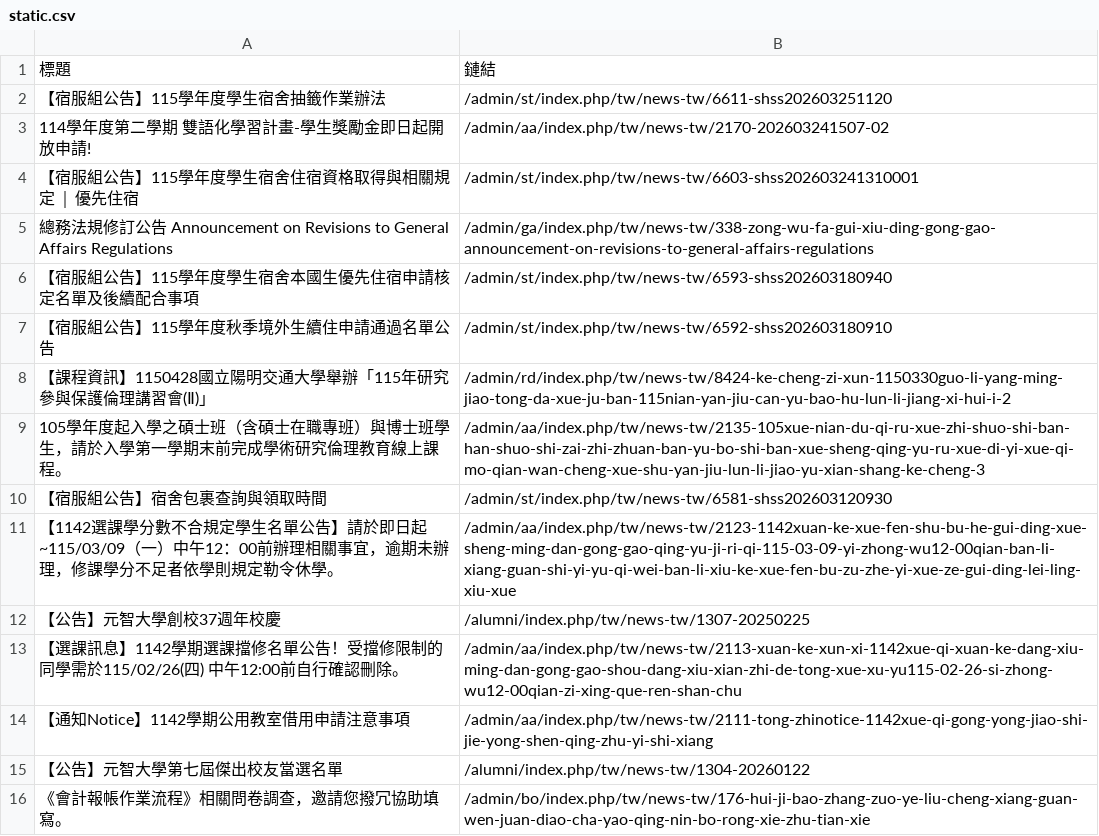
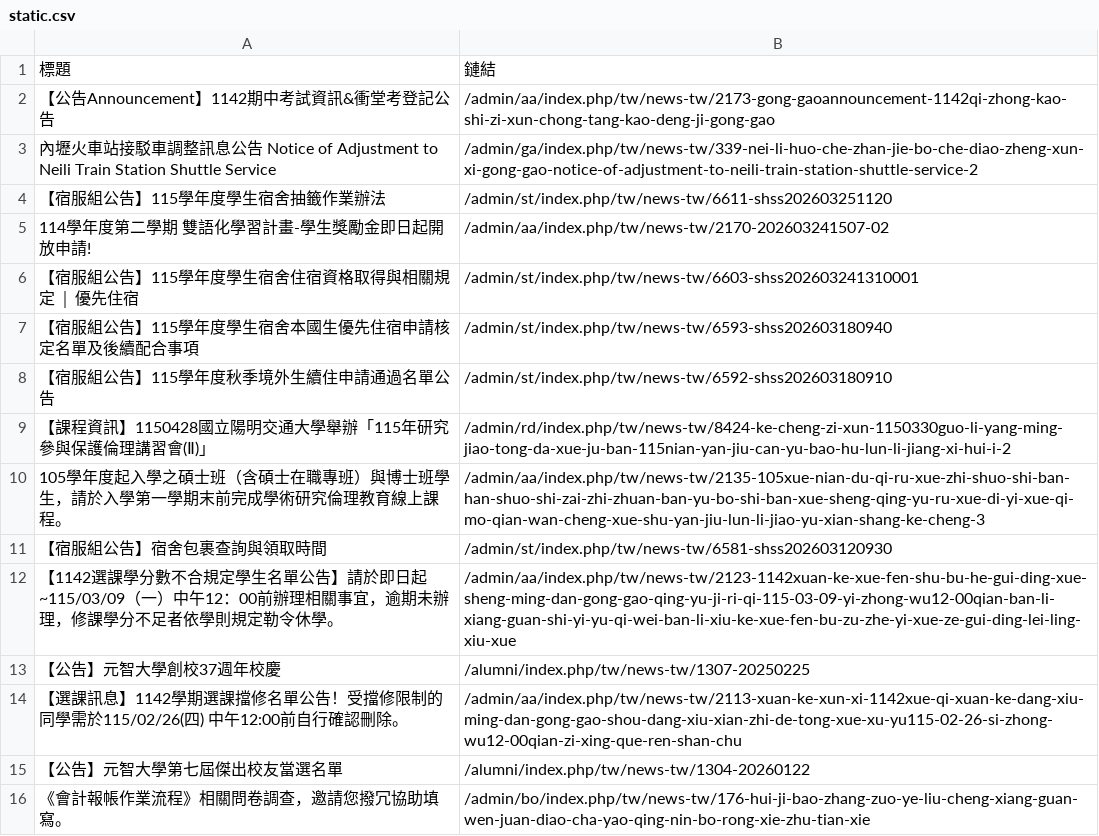
Before and after one commit to Anson0359/MidProject_Web_Crawler, a CSV file: static.csv, drawn as a sheet; only a part is shown.

```diff
--- a/static.csv
+++ b/static.csv
@@ -1,2 +1,4 @@
 標題,鏈結
+ 【公告Announcement】1142期中考試資訊&衝堂考登記公告,/admin/aa/index.php/tw/news-tw/2173-gong-gaoannouncement-1142qi-zhong-kao-shi-zi-xun-chong-tang-kao-deng-ji-gong-gao
+ 內壢火車站接駁車調整訊息公告 Notice of Adjustment to Neili Train Station Shuttle Service,/admin/ga/index.php/tw/news-tw/339-nei-li-huo-che-zhan-jie-bo-che-diao-zheng-xun-xi-gong-gao-notice-of-adjustment-to-neili-train-station-shuttle-service-2
  【宿服組公告】115學年度學生宿舍抽籤作業辦法,/admin/st/index.php/tw/news-tw/6611-shss202603251120
@@ -4,3 +6,2 @@
  【宿服組公告】115學年度學生宿舍住宿資格取得與相關規定 │ 優先住宿,/admin/st/index.php/tw/news-tw/6603-shss202603241310001
- 總務法規修訂公告 Announcement on Revisions to General Affairs Regulations,/admin/ga/index.php/tw/news-tw/338-zong-wu-fa-gui-xiu-ding-gong-gao-announcement-on-revisions-to-general-affairs-regulations
  【宿服組公告】115學年度學生宿舍本國生優先住宿申請核定名單及後續配合事項,/admin/st/index.php/tw/news-tw/6593-shss202603180940
@@ -13,3 +14,2 @@
  【選課訊息】1142學期選課擋修名單公告！受擋修限制的同學需於115/02/26(四) 中午12:00前自行確認刪除。,/admin/aa/index.php/tw/news-tw/2113-xuan-ke-xun-xi-1142xue-qi-xuan-ke-dang-xiu-ming-dan-gong-gao-shou-dang-xiu-xian-zhi-de-tong-xue-xu-yu115-02-26-si-zhong-wu12-00qian-zi-xing-que-ren-shan-chu
- 【通知Notice】1142學期公用教室借用申請注意事項,/admin/aa/index.php/tw/news-tw/2111-tong-zhinotice-1142xue-qi-gong-yong-jiao-shi-jie-yong-shen-qing-zhu-yi-shi-xiang
  【公告】元智大學第七屆傑出校友當選名單,/alumni/index.php/tw/news-tw/1304-20260122
```
Also changed, not shown: api.csv.
